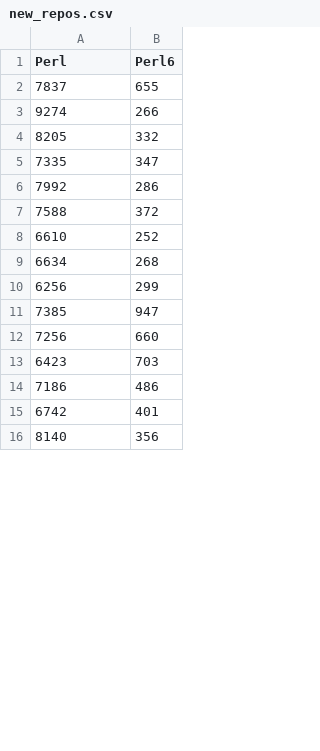
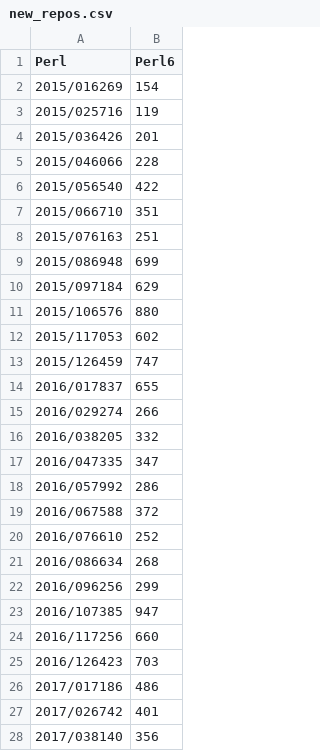
Before and after one commit to JJ/perl6em, a CSV file: utils/new_repos.csv, drawn as a sheet; only a part is shown; the diff covers the shown part only.

```diff
--- a/utils/new_repos.csv
+++ b/utils/new_repos.csv
@@ -1,16 +1,28 @@
 Perl, Perl6
-7837, 655
-9274, 266
-8205, 332
-7335, 347
-7992, 286
-7588, 372
-6610, 252
-6634, 268
-6256, 299
-7385, 947
-7256, 660
-6423, 703
-7186, 486
-6742, 401
-8140, 356
+2015/016269, 154
+2015/025716, 119
+2015/036426, 201
+2015/046066, 228
+2015/056540, 422
+2015/066710, 351
+2015/076163, 251
+2015/086948, 699
+2015/097184, 629
+2015/106576, 880
+2015/117053, 602
+2015/126459, 747
+2016/017837, 655
+2016/029274, 266
+2016/038205, 332
+2016/047335, 347
+2016/057992, 286
+2016/067588, 372
+2016/076610, 252
+2016/086634, 268
+2016/096256, 299
+2016/107385, 947
+2016/117256, 660
+2016/126423, 703
+2017/017186, 486
+2017/026742, 401
+2017/038140, 356
```
Also changed, not shown: 1 added row and 7 edited cells elsewhere in this file, 2 other files.
